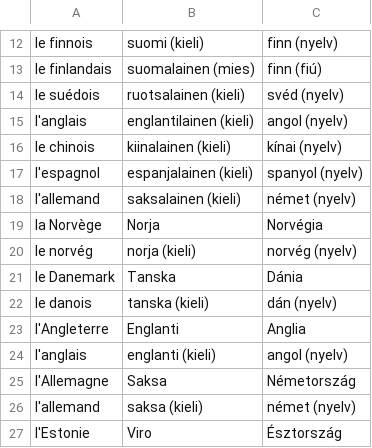
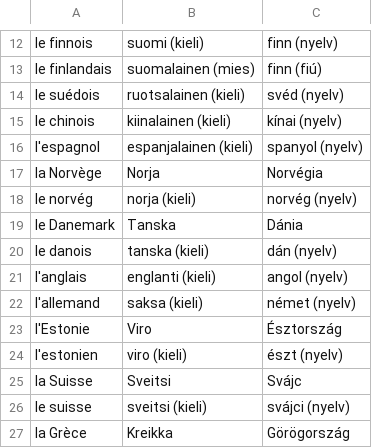
Before and after one commit to halmosb/SuomiApp, a CSV file: word_lists/French/Ranska1/03_languages.csv, drawn as a sheet; only a part is shown, gaps mark what is left out; the shorter side is filled out with more unchanged rows; the diff names each change by its address in the sheet, - before the commit and + after, or states it on an @@ line.

```diff
--- a/word_lists/French/Ranska1/03_languages.csv
+++ b/word_lists/French/Ranska1/03_languages.csv
-row 15: l'anglais | englantilainen (kieli) | angol (nyelv)
-row 18: l'allemand | saksalainen (kieli) | német (nyelv)
-row 23: l'Angleterre | Englanti | Anglia
-row 25: l'Allemagne | Saksa | Németország
```
Also changed, not shown: word_lists/French/Ranska1/02_greetings.csv, word_lists/French/Ranska1/03_negation.csv, 1 other file.
